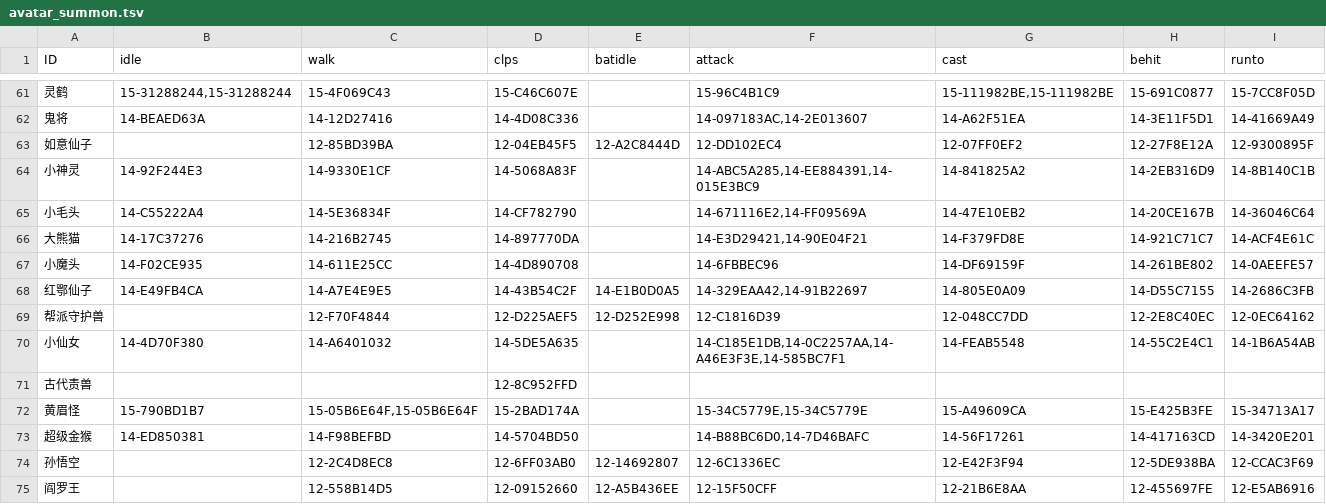
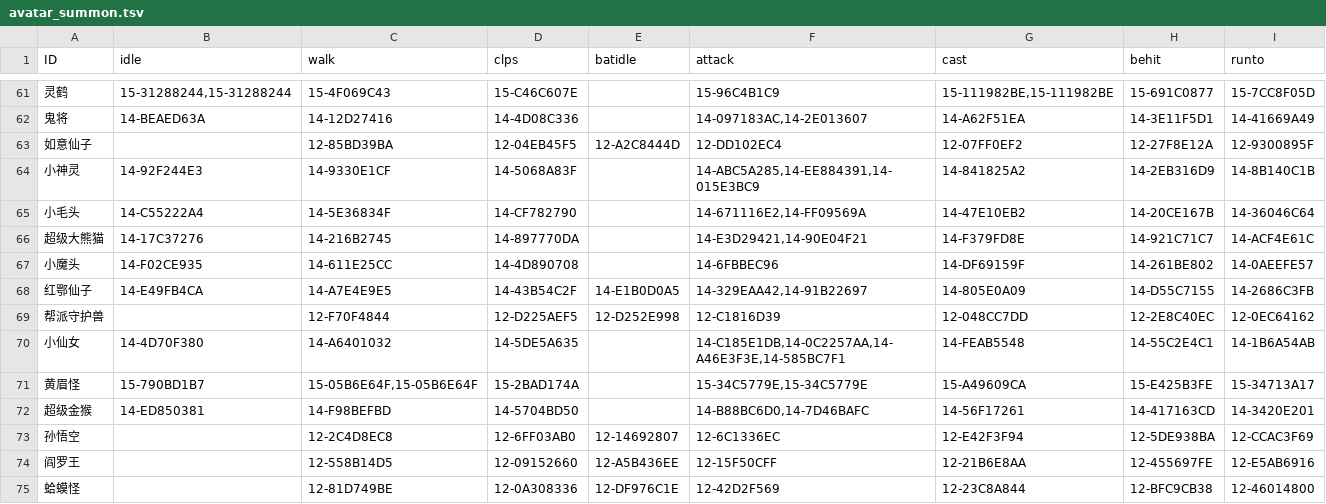
Before and after one commit to 752000niuniu/CXEngine, a TSV file: res/tables/avatar_summon.tsv, drawn as a sheet; only a part is shown, gaps mark what is left out; the shorter side is filled out with more unchanged rows; removed rows and columns are numbered as before the commit, all else as after; rows hold the shown columns only; the diff covers the shown part only; the diff names each change by its address in the sheet, - before the commit and + after, or states it on an @@ line.

```diff
--- a/res/tables/avatar_summon.tsv
+++ b/res/tables/avatar_summon.tsv
-A66 (ID): 大熊猫
+A66 (ID): 超级大熊猫
-row 71: 古代责兽 |  |  | 12-8C952FFD
```
Also changed, not shown: 1 added row, 1 removed row and 5 edited cells elsewhere in this file, 7 other files.
